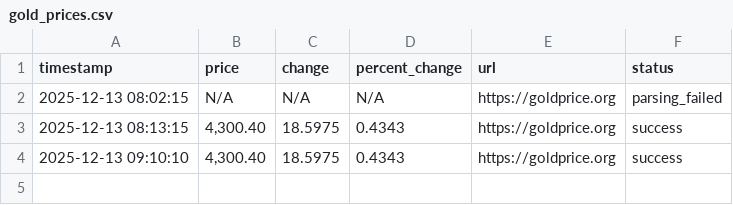
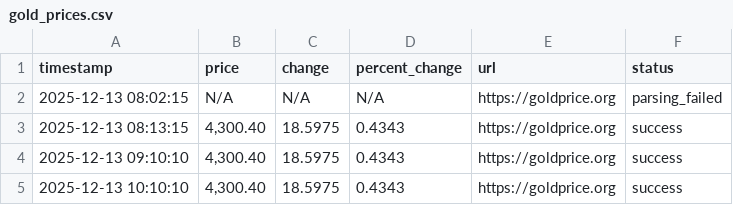
Before and after one commit to lcdvirgo/gold-price-tracker, a CSV file: data/gold_prices.csv, drawn as a sheet; the diff names each change by its address in the sheet, - before the commit and + after, or states it on an @@ line.

```diff
--- a/data/gold_prices.csv
+++ b/data/gold_prices.csv
+row 5: 2025-12-13 10:10:10 | 4,300.40 | 18.5975 | 0.4343 | https://goldprice.org | success
```
